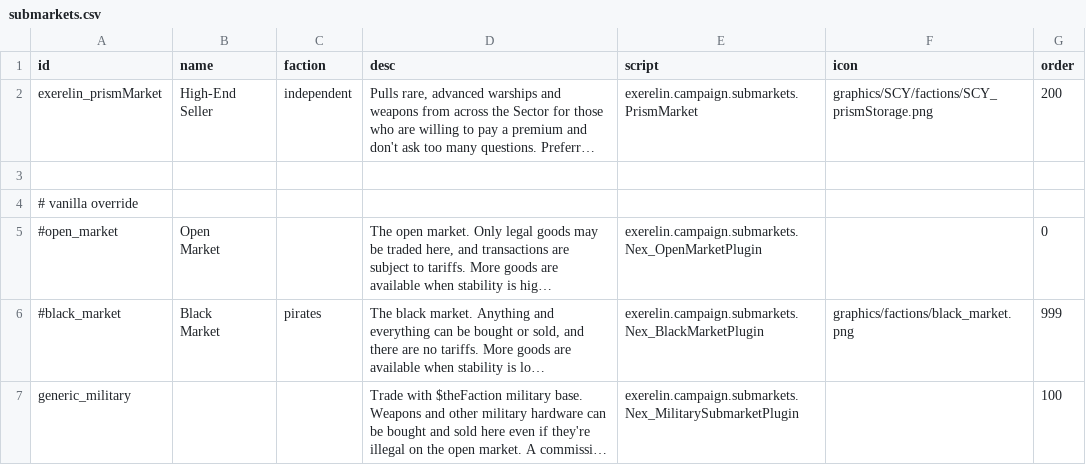
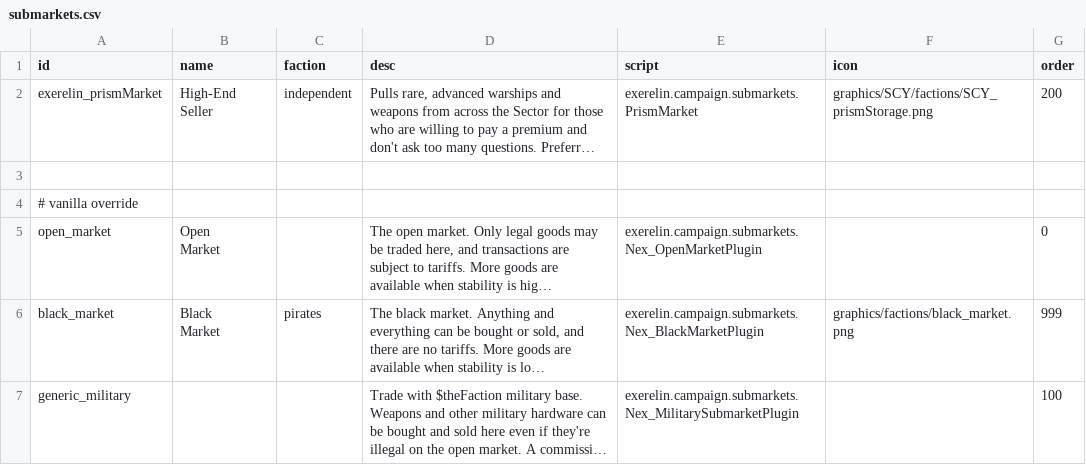
Before and after one commit to Histidine91/Nexerelin, a CSV file: data/campaign/submarkets.csv, drawn as a sheet; long unchanged cells end in …; the diff names each change by its address in the sheet, - before the commit and + after, or states it on an @@ line.

Commit message:
Revert inactivation of Nex submarkets (no point in breaking saves; might want the instances modifiable later)

```diff
--- a/data/campaign/submarkets.csv
+++ b/data/campaign/submarkets.csv
-A5 (id): #open_market
+A5 (id): open_market
-A6 (id): #black_market
+A6 (id): black_market
```
